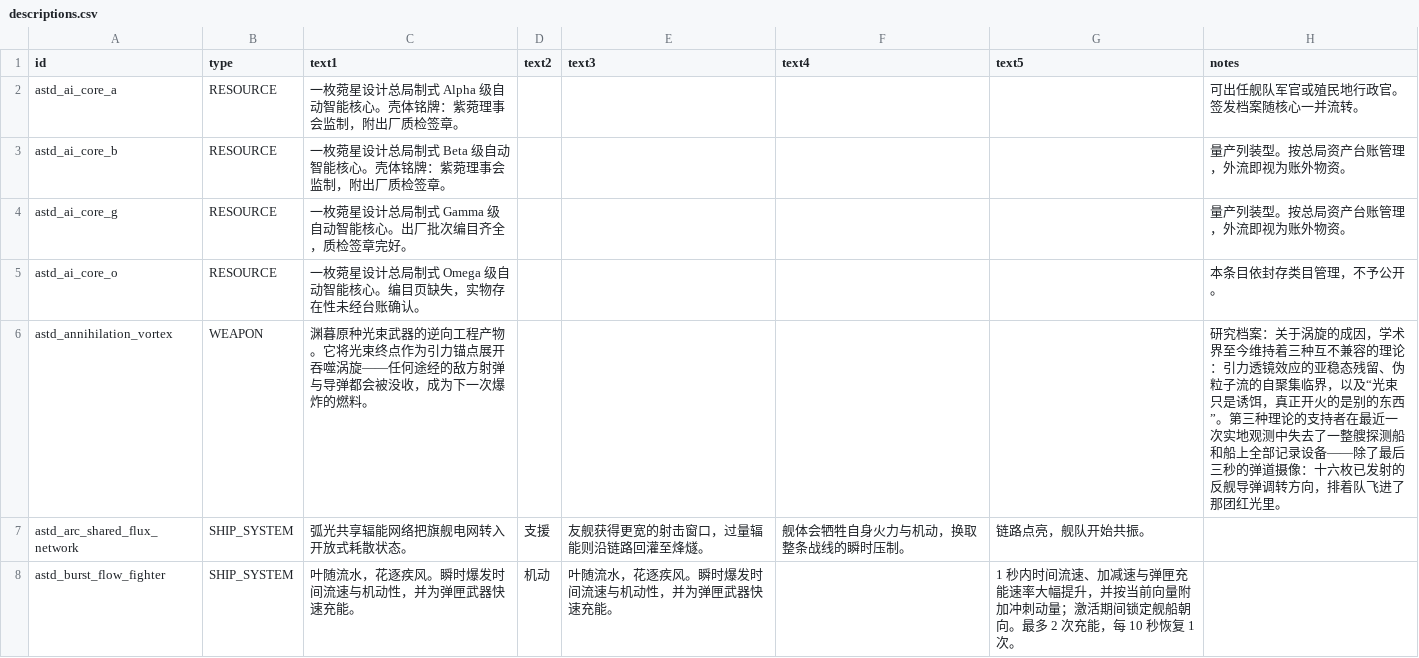
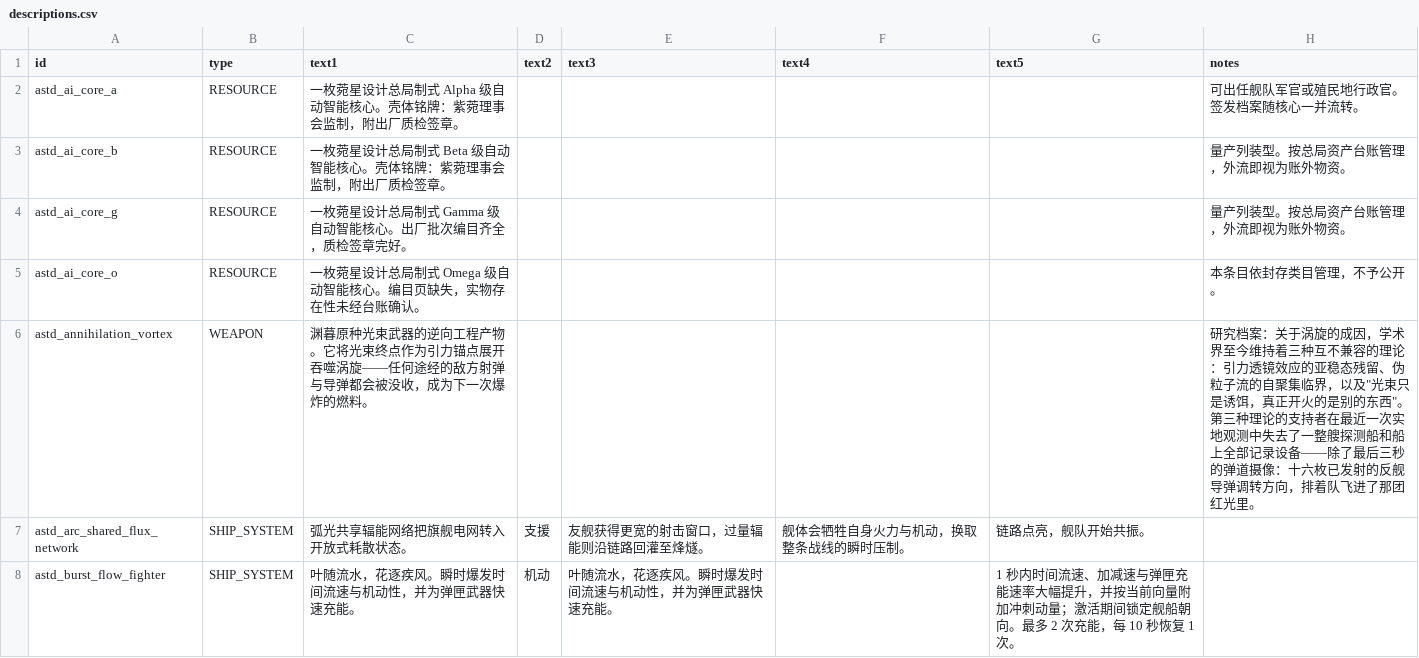
Before and after one commit to KasumiNova/AsteriaDirectorate, a CSV file: contents/data/strings/descriptions.csv, drawn as a sheet; only a part is shown; the diff covers the shown part only.

```diff
--- a/contents/data/strings/descriptions.csv
+++ b/contents/data/strings/descriptions.csv
@@ -5,3 +5,3 @@ astd_ai_core_g,RESOURCE,一枚菀星设计总局制式 Gamma 级自动智能核
 astd_ai_core_o,RESOURCE,一枚菀星设计总局制式 Omega 级自动智能核心。编目页缺失，实物存在性未经台账确认。,,,,,本条目依封存类目管理，不予公开。
-astd_annihilation_vortex,WEAPON,渊暮原种光束武器的逆向工程产物。它将光束终点作为引力锚点展开吞噬涡旋——任何途经的敌方射弹与导弹都会被没收，成为下一次爆炸的燃料。,,,,,研究档案：关于涡旋的成因，学术界至今维持着三种互不兼容的理论：引力透镜效应的亚稳态残留、伪粒子流的自聚集临界，以及“光束只是诱饵，真正开火的是别的东西”。第三种理论的支持者在最近一次实地观测中失去了一整艘探测船和船上全部记录设备——除了最后三秒的弹道摄像：十六枚已发射的反舰导弹调转方向，排着队飞进了那团红光里。
+astd_annihilation_vortex,WEAPON,渊暮原种光束武器的逆向工程产物。它将光束终点作为引力锚点展开吞噬涡旋——任何途经的敌方射弹与导弹都会被没收，成为下一次爆炸的燃料。,,,,,"研究档案：关于涡旋的成因，学术界至今维持着三种互不兼容的理论：引力透镜效应的亚稳态残留、伪粒子流的自聚集临界，以及""光束只是诱饵，真正开火的是别的东西""。第三种理论的支持者在最近一次实地观测中失去了一整艘探测船和船上全部记录设备——除了最后三秒的弹道摄像：十六枚已发射的反舰导弹调转方向，排着队飞进了那团红光里。"
 astd_arc_shared_flux_network,SHIP_SYSTEM,弧光共享辐能网络把旗舰电网转入开放式耗散状态。,支援,友舰获得更宽的射击窗口，过量辐能则沿链路回灌至烽燧。,舰体会牺牲自身火力与机动，换取整条战线的瞬时压制。,链路点亮，舰队开始共振。,
```
Also changed, not shown: 16 edited cells elsewhere in this file, contents/data/shipsystems/ship_systems.csv, contents/data/weapons/weapon_data.csv, 2 other files.
